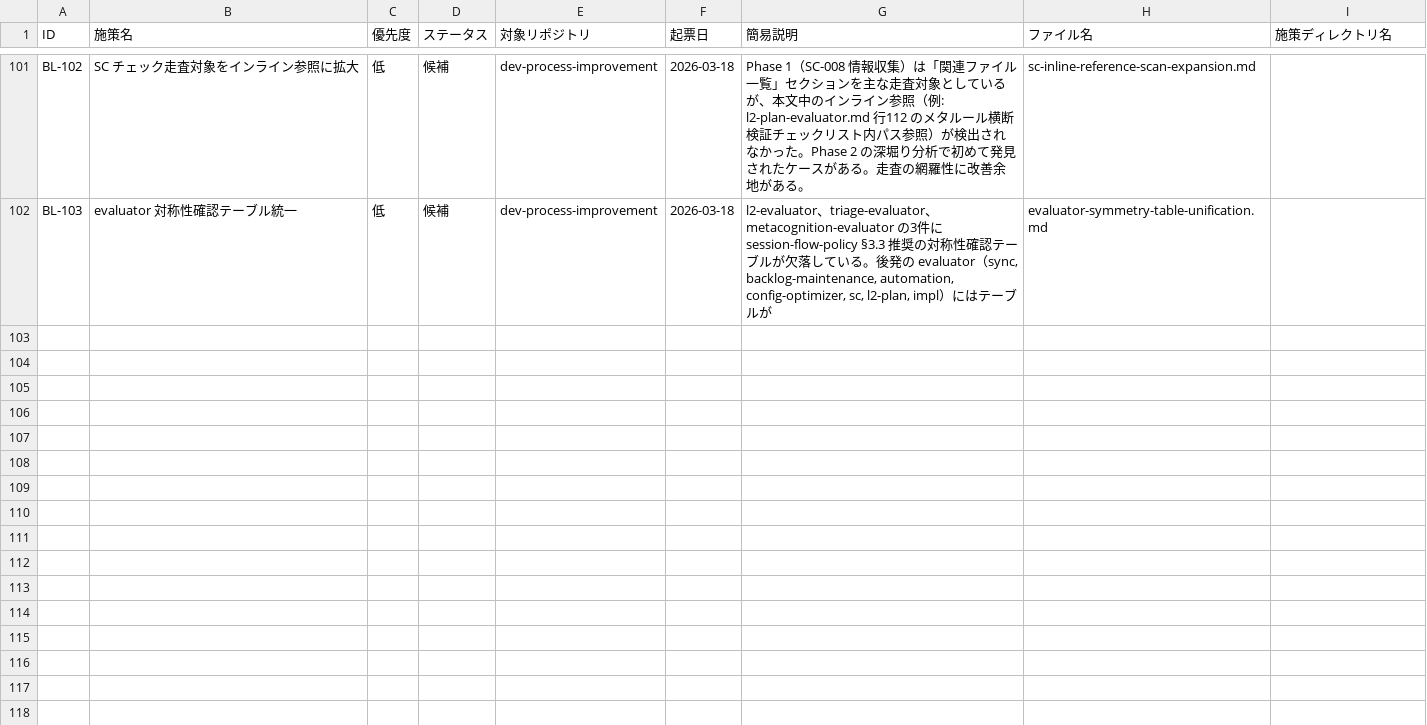
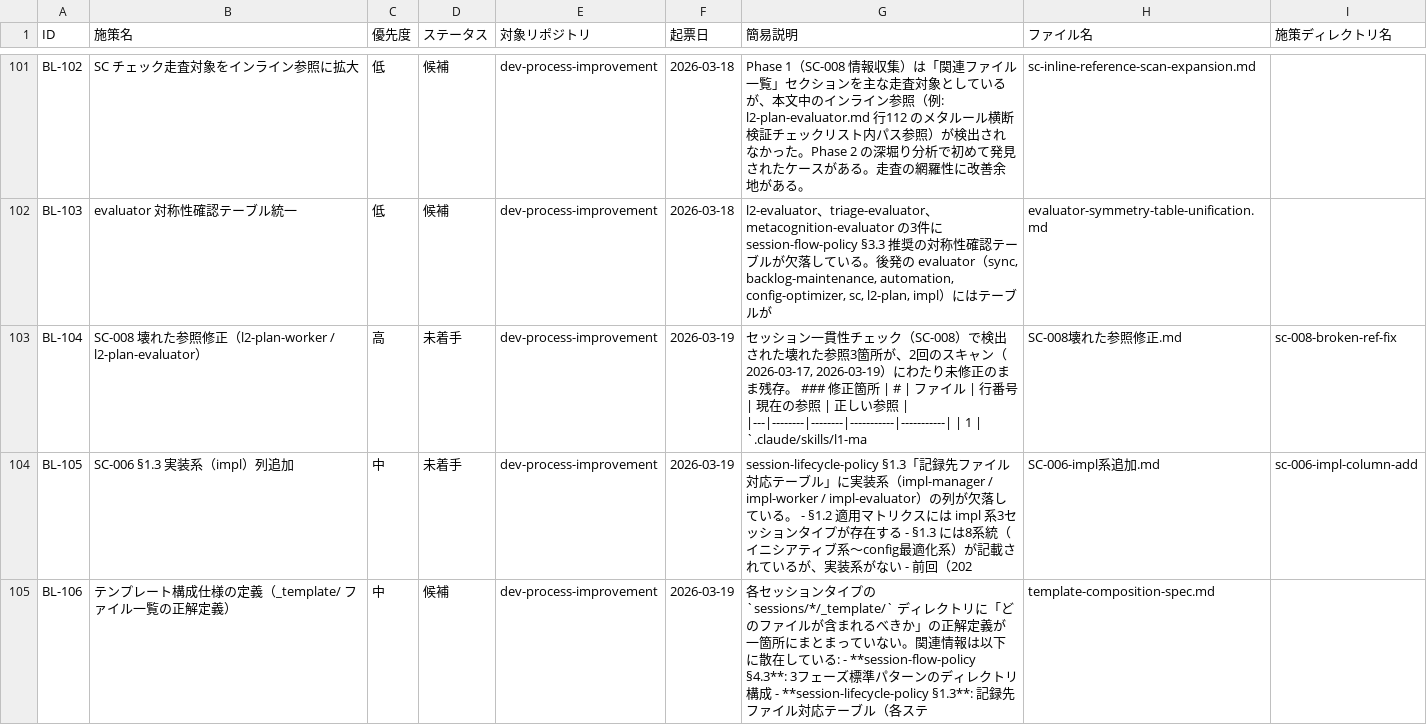
Before and after one commit to ryo12-n/dev-process-improvement, a CSV file: backlog/backlog.csv, drawn as a sheet; only a part is shown, gaps mark what is left out; the diff names each change by its address in the sheet, - before the commit and + after, or states it on an @@ line.

```diff
--- a/backlog/backlog.csv
+++ b/backlog/backlog.csv
+row 103: BL-104 | SC-008 壊れた参照修正（l2-plan-worker / l2-plan-evaluator） | 高 | 未着手 | dev-process-improvement | 2026-03-19 | セッション一貫性チェック（SC-008）で検出された壊れた参照3箇所が、2回のスキャン（2026-03-17, 2026-03-19）にわたり未修正のまま残存。 ### 修正箇所 | # | ファイル | 行番号 | 現在の参照 | 正しい参照 | |---|--------|--------|-----------|-----------| | 1 | `.claude/skills/l1-ma | SC-008壊れた参照修正.md | sc-008-broken-ref-fix
+row 104: BL-105 | SC-006 §1.3 実装系（impl）列追加 | 中 | 未着手 | dev-process-improvement | 2026-03-19 | session-lifecycle-policy §1.3「記録先ファイル対応テーブル」に実装系（impl-manager / impl-worker / impl-evaluator）の列が欠落している。 - §1.2 適用マトリクスには impl 系3セッションタイプが存在する - §1.3 には8系統（イニシアティブ系〜config最適化系）が記載されているが、実装系がない - 前回（202 | SC-006-impl系追加.md | sc-006-impl-column-add
+row 105: BL-106 | テンプレート構成仕様の定義（_template/ ファイル一覧の正解定義） | 中 | 候補 | dev-process-improvement | 2026-03-19 | 各セッションタイプの `sessions/*/_template/` ディレクトリに「どのファイルが含まれるべきか」の正解定義が一箇所にまとまっていない。関連情報は以下に散在している: - **session-flow-policy §4.3**: 3フェーズ標準パターンのディレクトリ構成 - **session-lifecycle-policy §1.3**: 記録先ファイル対応テーブル（各ステ | template-composition-spec.md
```
Also changed, not shown: 36 other files.
